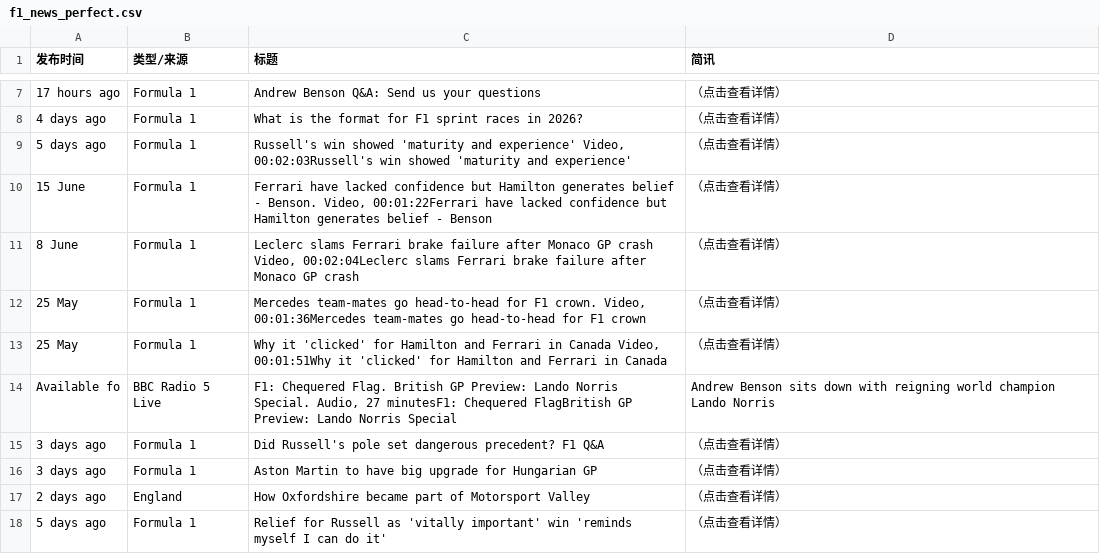
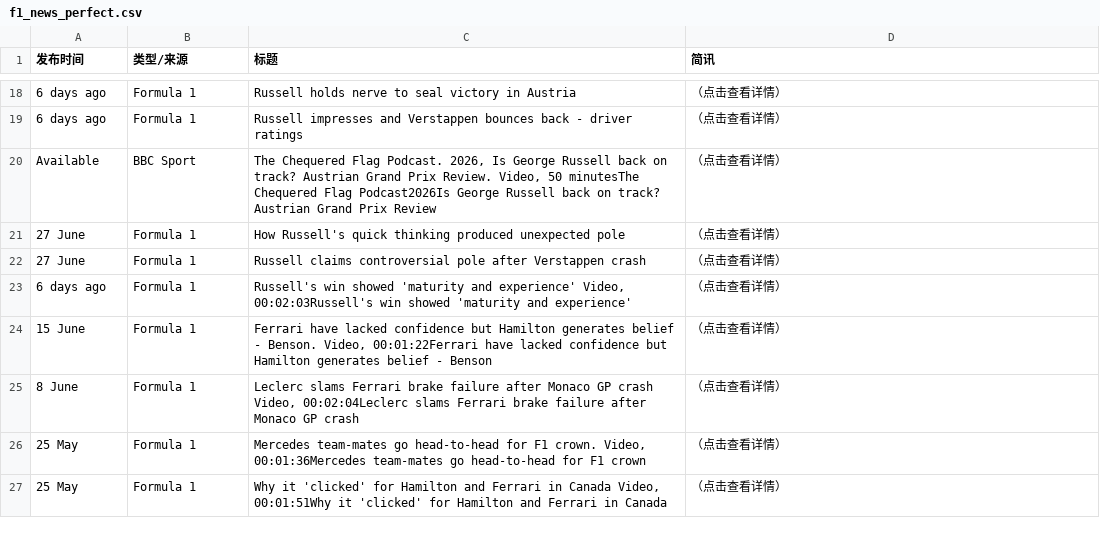
Before and after one commit to 202704948-design/bbc-f1-scraper, a CSV file: f1_news_perfect.csv, drawn as a sheet; only a part is shown, gaps mark what is left out; the diff covers the shown part only.

```diff
--- a/f1_news_perfect.csv
+++ b/f1_news_perfect.csv
@@ -7,4 +18,7 @@
-17 hours ago,Formula 1,Andrew Benson Q&A: Send us your questions,（点击查看详情）
-4 days ago,Formula 1,What is the format for F1 sprint races in 2026?,（点击查看详情）
-5 days ago,Formula 1,"Russell's win showed 'maturity and experience' Video, 00:02:03Russell's win showed 'maturity and experience'",（点击查看详情）
+6 days ago,Formula 1,Russell holds nerve to seal victory in Austria,（点击查看详情）
+6 days ago,Formula 1,Russell impresses and Verstappen bounces back - driver ratings,（点击查看详情）
+Available ,BBC Sport,"The Chequered Flag Podcast. 2026, Is George Russell back on track? Austrian Grand Prix Review. Video, 50 minutesThe Chequered Flag Podcast2026Is George Russell back on track? Austrian Grand Prix Review",（点击查看详情）
+27 June,Formula 1,How Russell's quick thinking produced unexpected pole,（点击查看详情）
+27 June,Formula 1,Russell claims controversial pole after Verstappen crash,（点击查看详情）
+6 days ago,Formula 1,"Russell's win showed 'maturity and experience' Video, 00:02:03Russell's win showed 'maturity and experience'",（点击查看详情）
 15 June,Formula 1,"Ferrari have lacked confidence but Hamilton generates belief - Benson. Video, 00:01:22Ferrari have lacked confidence but Hamilton generates belief - Benson",（点击查看详情）
@@ -13,6 +27 @@
 25 May,Formula 1,"Why it 'clicked' for Hamilton and Ferrari in Canada  Video, 00:01:51Why it 'clicked' for Hamilton and Ferrari in Canada",（点击查看详情）
-Available fo,BBC Radio 5 Live,"F1: Chequered Flag. British GP Preview: Lando Norris Special. Audio, 27 minutesF1: Chequered FlagBritish GP Preview: Lando Norris Special",Andrew Benson sits down with reigning world champion Lando Norris
-3 days ago,Formula 1,Did Russell's pole set dangerous precedent? F1 Q&A,（点击查看详情）
-3 days ago,Formula 1,Aston Martin to have big upgrade for Hungarian GP,（点击查看详情）
-2 days ago,England,How Oxfordshire became part of Motorsport Valley,（点击查看详情）
-5 days ago,Formula 1,Relief for Russell as 'vitally important' win 'reminds myself I can do it',（点击查看详情）
```
Also changed, not shown: 11 added rows, 9 removed rows and 8 edited cells elsewhere in this file.
